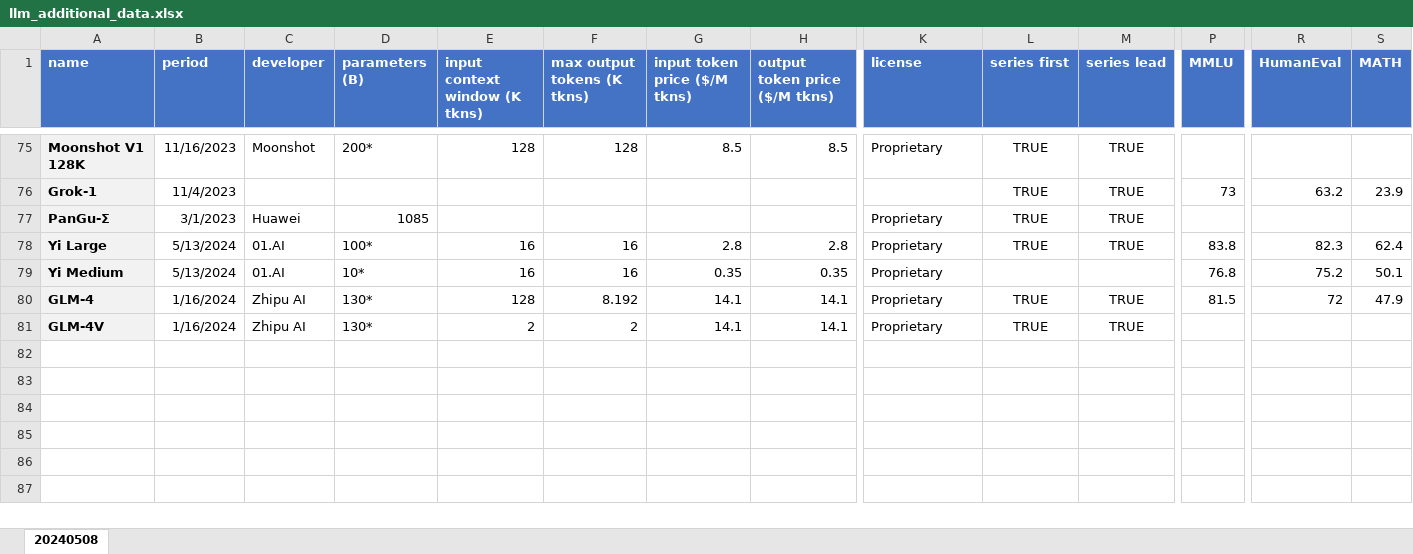
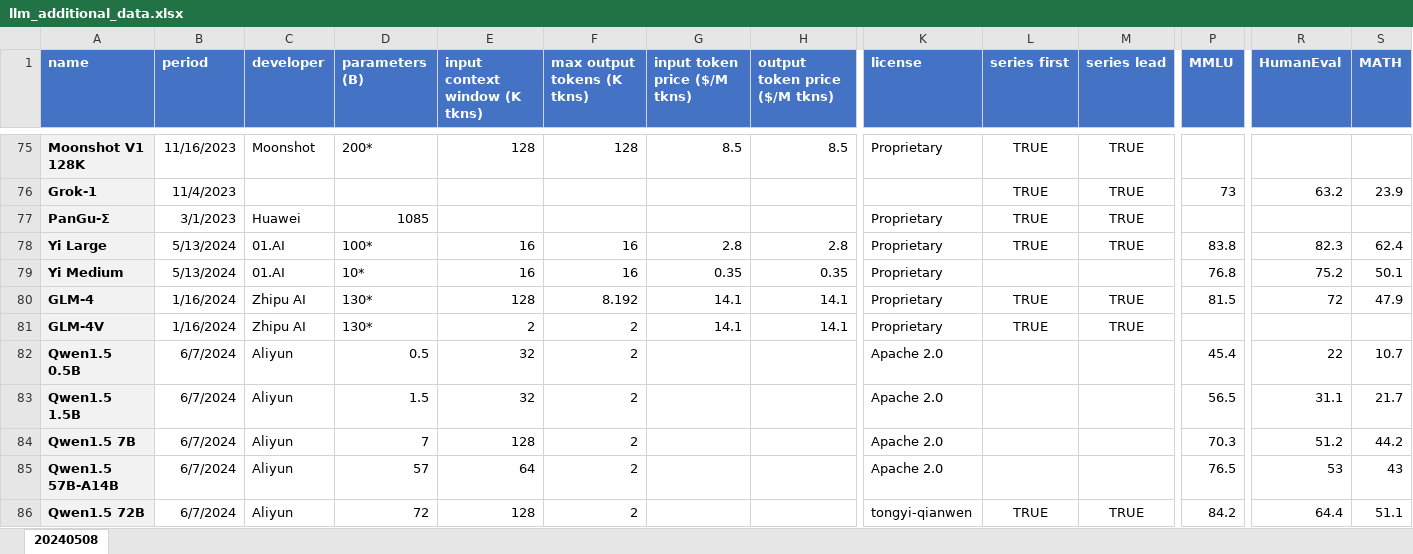
Before and after one commit to neilsun2009/BogoInsight, an Excel workbook: BogoInsight/crawlers/llm_additional_data.xlsx, sheet 20240508, drawn as a sheet; only a part is shown, gaps mark what is left out; values as stored, in another font and other column widths than the file's, no borders; rows hold the shown columns only; the diff names each change by its address in the sheet, - before the commit and + after, or states it on an @@ line.

```diff
--- a/BogoInsight/crawlers/llm_additional_data.xlsx (sheet 20240508)
+++ b/BogoInsight/crawlers/llm_additional_data.xlsx (sheet 20240508)
+row 82: Qwen1.5 0.5B | 6/7/2024 | Aliyun | 0.5 | 32 | 2 |  |  | Apache 2.0 |  |  | 45.4 | 22 | 10.7
+row 83: Qwen1.5 1.5B | 6/7/2024 | Aliyun | 1.5 | 32 | 2 |  |  | Apache 2.0 |  |  | 56.5 | 31.1 | 21.7
+row 84: Qwen1.5 7B | 6/7/2024 | Aliyun | 7 | 128 | 2 |  |  | Apache 2.0 |  |  | 70.3 | 51.2 | 44.2
+row 85: Qwen1.5 57B-A14B | 6/7/2024 | Aliyun | 57 | 64 | 2 |  |  | Apache 2.0 |  |  | 76.5 | 53 | 43
+row 86: Qwen1.5 72B | 6/7/2024 | Aliyun | 72 | 128 | 2 |  |  | tongyi-qianwen | TRUE | TRUE | 84.2 | 64.4 | 51.1
```
Also changed, not shown: 4 other files.
